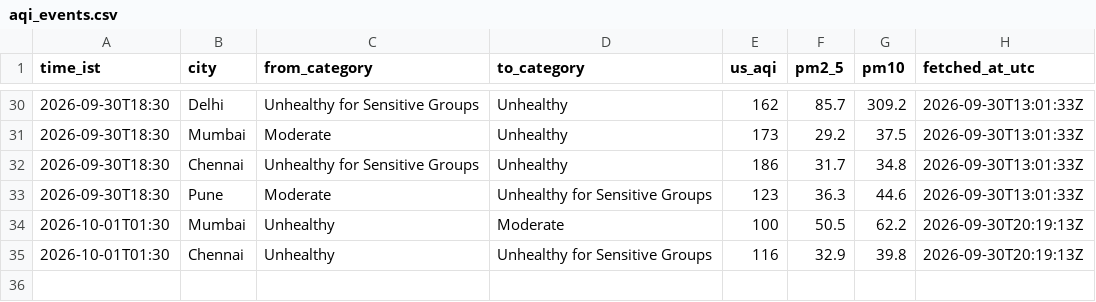
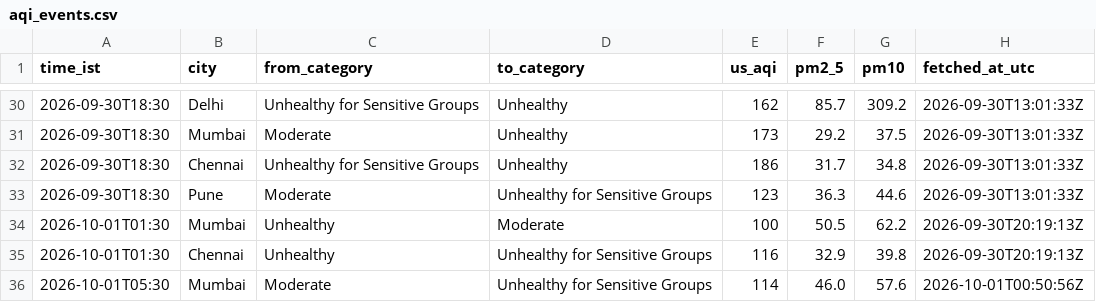
Before and after one commit to Georgian-86/india-aqi-tracker, a CSV file: data/aqi_events.csv, drawn as a sheet; only a part is shown, gaps mark what is left out.

Commit message:
data: AQI change 2026-10-01 05:30 IST: Mumbai → Unhealthy for Sensitive Groups

```diff
--- a/data/aqi_events.csv
+++ b/data/aqi_events.csv
@@ -35 +35,2 @@ time_ist,city,from_category,to_category,us_aqi,pm2_5,pm10,fetched_at_utc
 2026-10-01T01:30,Chennai,Unhealthy,Unhealthy for Sensitive Groups,116,32.9,39.8,2026-09-30T20:19:13Z
+2026-10-01T05:30,Mumbai,Moderate,Unhealthy for Sensitive Groups,114,46.0,57.6,2026-10-01T00:50:56Z
```
